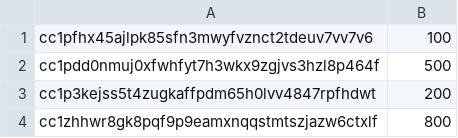
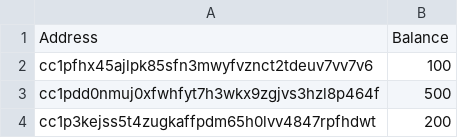
Before and after one commit to DecentralCardGame/Cardchain, a TSV file: scripts/validators/merged_genesis_balances.tsv, drawn as a sheet; only a part is shown; the shorter side is filled out with more unchanged rows; the diff names each change by its address in the sheet, - before the commit and + after, or states it on an @@ line.

Commit message:
fix missing tsv header

```diff
--- a/scripts/validators/merged_genesis_balances.tsv
+++ b/scripts/validators/merged_genesis_balances.tsv
+row 1: Address | Balance
```
